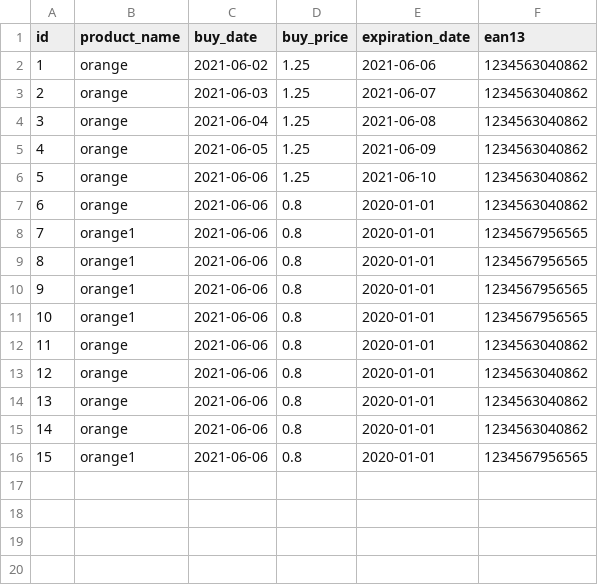
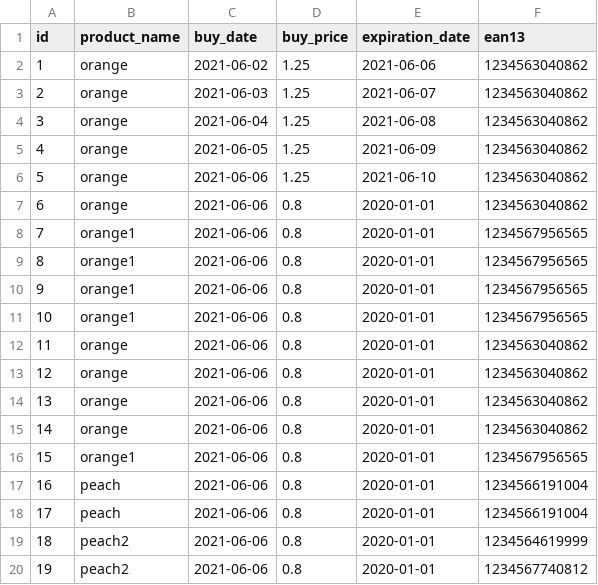
Before and after one commit to PatrickPiek/winc-back-end-development, a CSV file: superpy/databases/bought.csv, drawn as a sheet.

```diff
--- a/superpy/databases/bought.csv
+++ b/superpy/databases/bought.csv
@@ -16 +16,5 @@ id,product_name,buy_date,buy_price,expiration_date,ean13
 15,orange1,2021-06-06,0.8,2020-01-01,1234567956565
+16,peach,2021-06-06,0.8,2020-01-01,1234566191004
+17,peach,2021-06-06,0.8,2020-01-01,1234566191004
+18,peach2,2021-06-06,0.8,2020-01-01,1234564619999
+19,peach2,2021-06-06,0.8,2020-01-01,1234567740812
```
Also changed, not shown: 11 other files.
